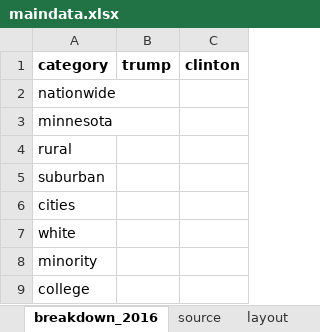
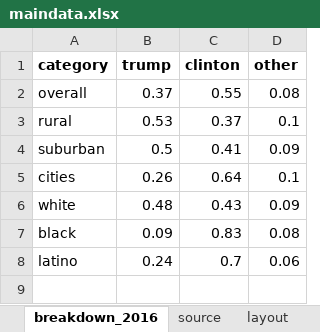
Before and after one commit to striblab/20180427-yesi, an Excel workbook: build/data/maindata.xlsx, sheet breakdown_2016, drawn as a sheet; values as stored, in another font and other column widths than the file's, no borders; removed rows and columns are numbered as before the commit, all else as after; the diff names each change by its address in the sheet, - before the commit and + after, or states it on an @@ line.

```diff
--- a/build/data/maindata.xlsx (sheet breakdown_2016)
+++ b/build/data/maindata.xlsx (sheet breakdown_2016)
+column D (other), rows 3-6: 0.1 | 0.09 | 0.1 | 0.09
-row 2: nationwide
-row 3: minnesota
+row 2: overall | 0.37 | 0.55 | 0.08
-B3 (trump): (empty)
+B3 (trump): 0.53
-C3 (clinton): (empty)
+C3 (clinton): 0.37
-B4 (trump): (empty)
+B4 (trump): 0.5
-C4 (clinton): (empty)
+C4 (clinton): 0.41
-B5 (trump): (empty)
+B5 (trump): 0.26
-C5 (clinton): (empty)
+C5 (clinton): 0.64
-B6 (trump): (empty)
+B6 (trump): 0.48
-C6 (clinton): (empty)
+C6 (clinton): 0.43
-row 8: minority
-row 9: college
+row 7: black | 0.09 | 0.83 | 0.08
+row 8: latino | 0.24 | 0.7 | 0.06
```
Also changed, not shown: sheet youth_turnout, 10 other files.
